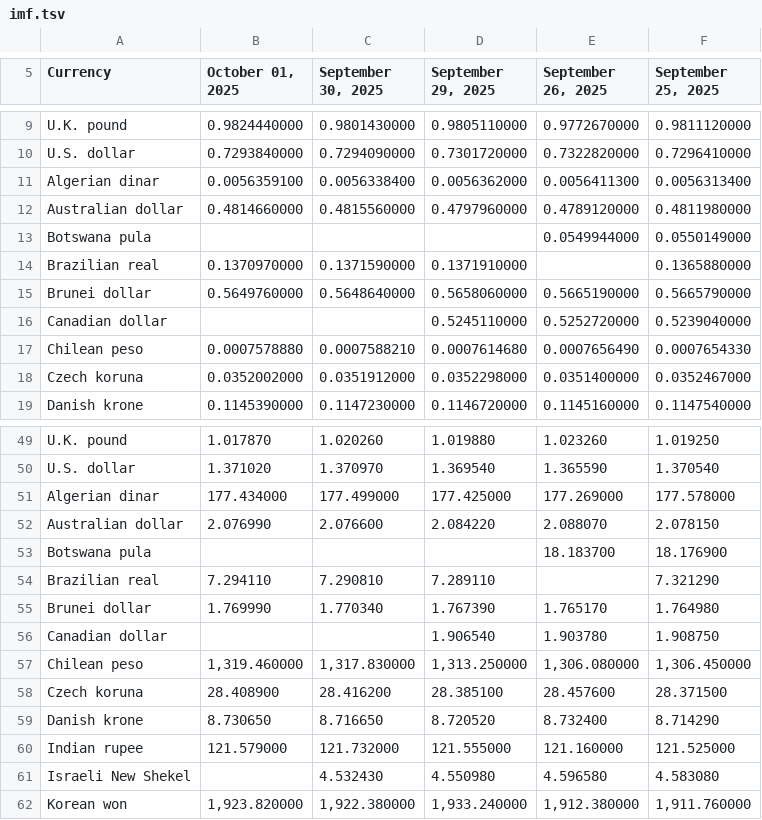
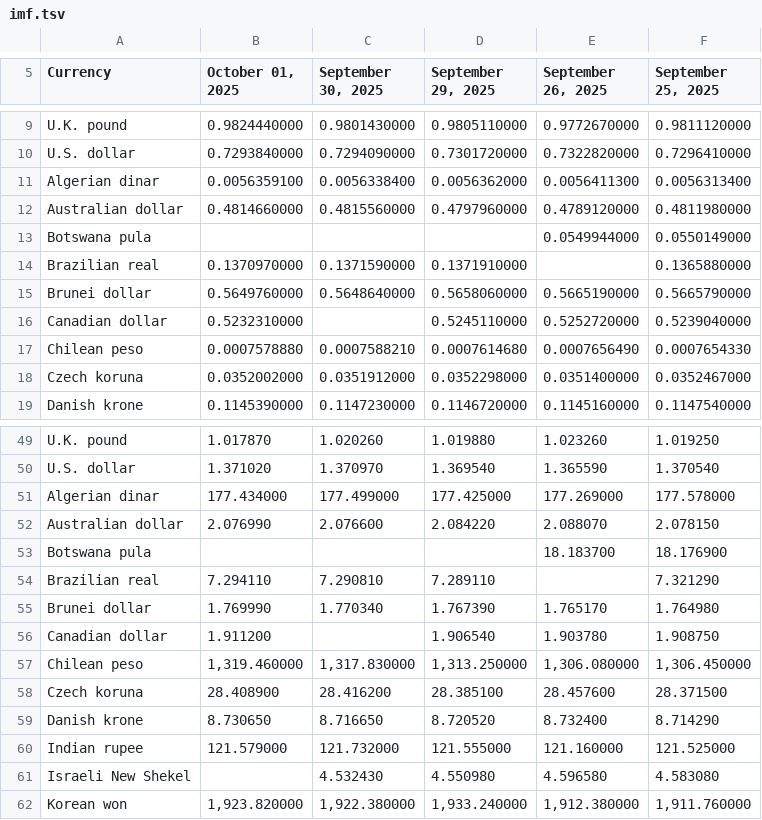
Before and after one commit to instant-solutions/quarkus-moneta-data, a TSV file: imf.tsv, drawn as a sheet; only a part is shown, gaps mark what is left out.

```diff
--- a/imf.tsv
+++ b/imf.tsv
@@ -15,3 +15,3 @@ Brazilian real	0.1370970000	0.1371590000	0.1371910000		0.1365880000
 Brunei dollar	0.5649760000	0.5648640000	0.5658060000	0.5665190000	0.5665790000
-Canadian dollar			0.5245110000	0.5252720000	0.5239040000
+Canadian dollar	0.5232310000		0.5245110000	0.5252720000	0.5239040000
 Chilean peso	0.0007578880	0.0007588210	0.0007614680	0.0007656490	0.0007654330
@@ -55,3 +55,3 @@ Brazilian real	7.294110	7.290810	7.289110		7.321290
 Brunei dollar	1.769990	1.770340	1.767390	1.765170	1.764980
-Canadian dollar			1.906540	1.903780	1.908750
+Canadian dollar	1.911200		1.906540	1.903780	1.908750
 Chilean peso	1,319.460000	1,317.830000	1,313.250000	1,306.080000	1,306.450000
```
